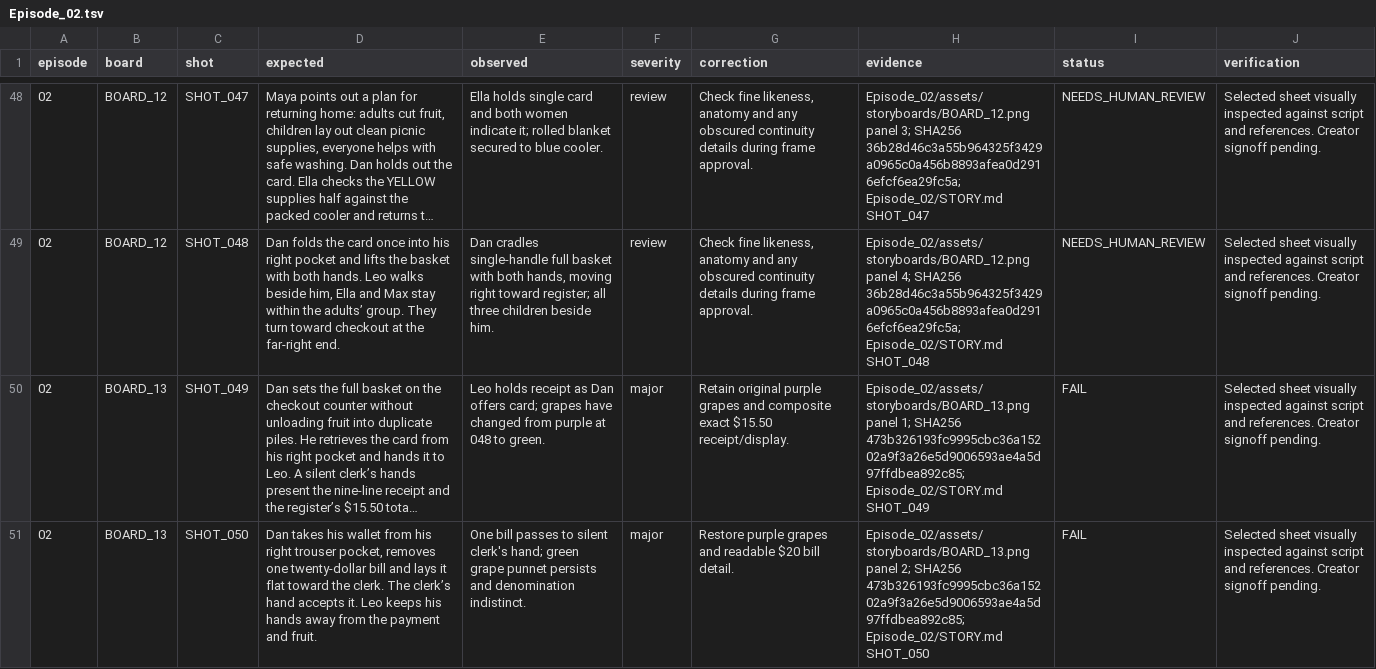
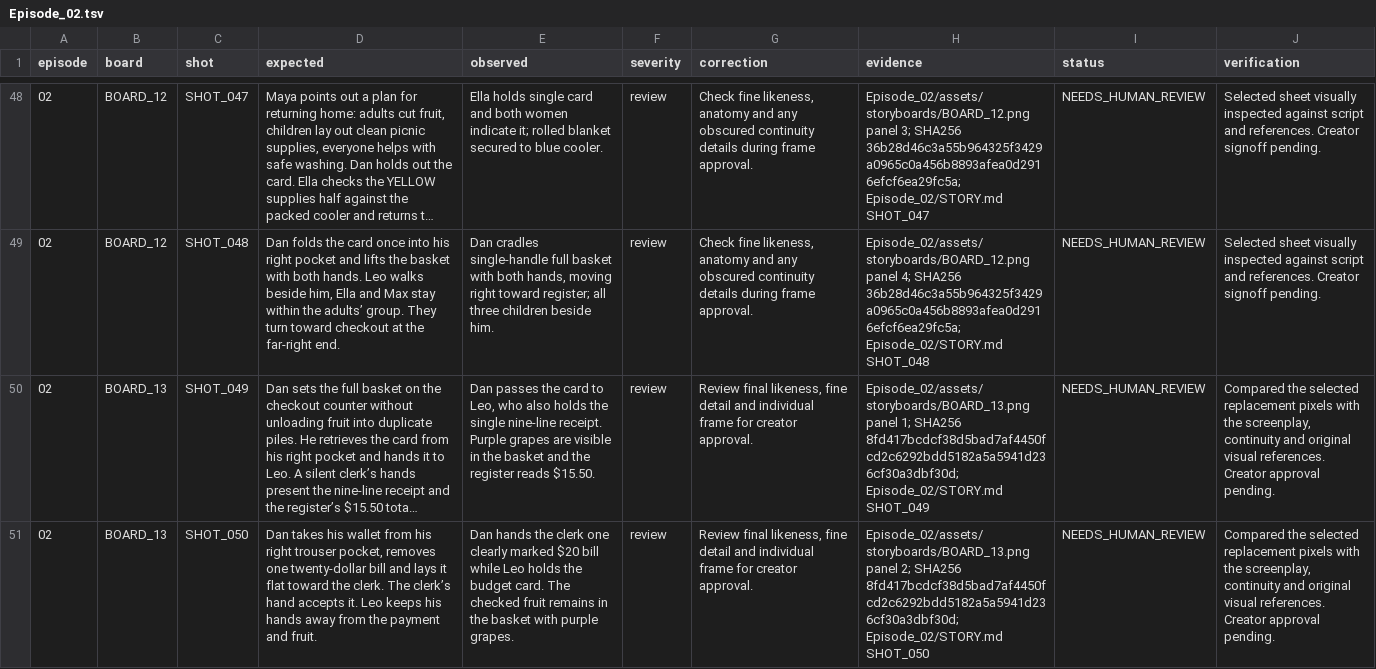
Before and after one commit to anneshabiswaas22-collab/ai-story-building, a TSV file: docs/qa/Episode_02.tsv, drawn as a sheet; only a part is shown, gaps mark what is left out; long unchanged cells end in …; the diff covers the shown part only; the diff names each change by its address in the sheet, - before the commit and + after, or states it on an @@ line.

Commit message:
Repair Episode 02 storyboard 13: purple grapes and exact payment

```diff
--- a/docs/qa/Episode_02.tsv
+++ b/docs/qa/Episode_02.tsv
-E50 (observed): Leo holds receipt as Dan offers card; grapes have changed from purple at 048 to green.
+E50 (observed): Dan passes the card to Leo, who also holds the single nine-line receipt. Purple grapes are visible in the basket and the register reads $15.50.
-F50:F51 (severity): major
+F50:F51 (severity): review
-G50 (correction): Retain original purple grapes and composite exact $15.50 receipt/display.
+G50 (correction): Review final likeness, fine detail and individual frame for creator approval.
-H50 (evidence): …1; SHA256 473b326193fc9995cbc36a15202a9f3a26e5d9006593ae4a5d97ffdbea892c85; Episode_02/STORY.md SHOT_049
+H50 (evidence): …1; SHA256 8fd417bcdcf38d5bad7af4450fcd2c6292bdd5182a5a5941d236cf30a3dbf30d; Episode_02/STORY.md SHOT_049
-I50:I51 (status): FAIL
+I50:I51 (status): NEEDS_HUMAN_REVIEW
-J50:J51 (verification): Selected sheet visually inspected against script and references. Creator signoff pending.
+J50:J51 (verification): Compared the selected replacement pixels with the screenplay, continuity and original visual references. Creator approval pending.
-E51 (observed): One bill passes to silent clerk's hand; green grape punnet persists and denomination indistinct.
+E51 (observed): Dan hands the clerk one clearly marked $20 bill while Leo holds the budget card. The checked fruit remains in the basket with purple grapes.
-G51 (correction): Restore purple grapes and readable $20 bill detail.
+G51 (correction): Review final likeness, fine detail and individual frame for creator approval.
-H51 (evidence): …2; SHA256 473b326193fc9995cbc36a15202a9f3a26e5d9006593ae4a5d97ffdbea892c85; Episode_02/STORY.md SHOT_050
+H51 (evidence): …2; SHA256 8fd417bcdcf38d5bad7af4450fcd2c6292bdd5182a5a5941d236cf30a3dbf30d; Episode_02/STORY.md SHOT_050
```
Also changed, not shown: 12 edited cells elsewhere in this file, 4 other files.
